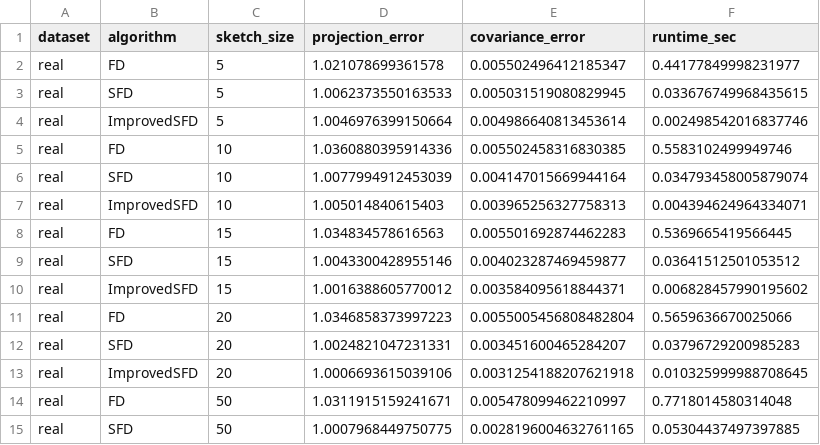
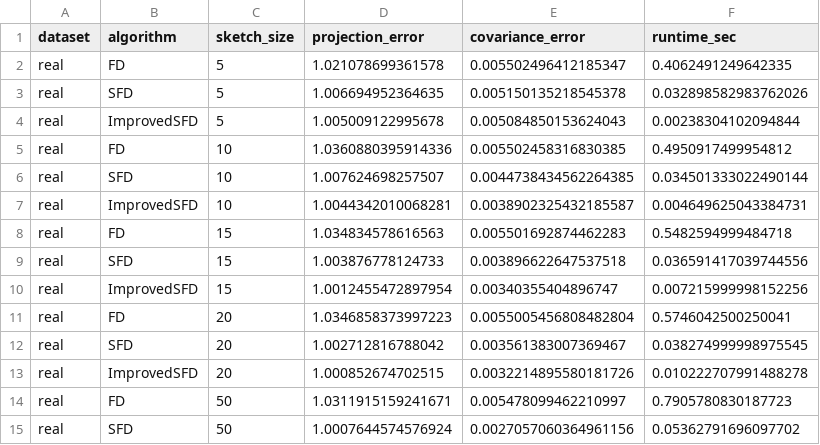
Before and after one commit to WPYii/sparse-frequent-directions-plus, a CSV file: resources/excel/amazon_3000_6000.csv, drawn as a sheet; only a part is shown; the diff covers the shown part only.

```diff
--- a/resources/excel/amazon_3000_6000.csv
+++ b/resources/excel/amazon_3000_6000.csv
@@ -1,15 +1,15 @@
 dataset,algorithm,sketch_size,projection_error,covariance_error,runtime_sec
-real,FD,5,1.021078699361578,0.005502496412185347,0.44177849998231977
-real,SFD,5,1.0062373550163533,0.005031519080829945,0.033676749968435615
-real,ImprovedSFD,5,1.0046976399150664,0.004986640813453614,0.002498542016837746
-real,FD,10,1.0360880395914336,0.005502458316830385,0.5583102499949746
-real,SFD,10,1.0077994912453039,0.004147015669944164,0.034793458005879074
-real,ImprovedSFD,10,1.005014840615403,0.003965256327758313,0.004394624964334071
-real,FD,15,1.034834578616563,0.005501692874462283,0.5369665419566445
-real,SFD,15,1.0043300428955146,0.004023287469459877,0.03641512501053512
-real,ImprovedSFD,15,1.0016388605770012,0.003584095618844371,0.006828457990195602
-real,FD,20,1.0346858373997223,0.0055005456808482804,0.5659636670025066
-real,SFD,20,1.0024821047231331,0.003451600465284207,0.03796729200985283
-real,ImprovedSFD,20,1.0006693615039106,0.0031254188207621918,0.010325999988708645
-real,FD,50,1.0311915159241671,0.005478099462210997,0.7718014580314048
-real,SFD,50,1.0007968449750775,0.0028196004632761165,0.05304437497397885
+real,FD,5,1.021078699361578,0.005502496412185347,0.4062491249642335
+real,SFD,5,1.006694952364635,0.005150135218545378,0.032898582983762026
+real,ImprovedSFD,5,1.005009122995678,0.005084850153624043,0.00238304102094844
+real,FD,10,1.0360880395914336,0.005502458316830385,0.4950917499954812
+real,SFD,10,1.007624698257507,0.0044738434562264385,0.034501333022490144
+real,ImprovedSFD,10,1.0044342010068281,0.0038902325432185587,0.004649625043384731
+real,FD,15,1.034834578616563,0.005501692874462283,0.5482594999484718
+real,SFD,15,1.003876778124733,0.003896622647537518,0.036591417039744556
+real,ImprovedSFD,15,1.0012455472897954,0.00340355404896747,0.007215999998152256
+real,FD,20,1.0346858373997223,0.0055005456808482804,0.5746042500250041
+real,SFD,20,1.002712816788042,0.003561383007369467,0.038274999998975545
+real,ImprovedSFD,20,1.000852674702515,0.0032214895580181726,0.010222707991488278
+real,FD,50,1.0311915159241671,0.005478099462210997,0.7905780830187723
+real,SFD,50,1.0007644574576924,0.0027057060364961156,0.05362791696097702
```
Also changed, not shown: 10 edited cells elsewhere in this file, 14 other files.
